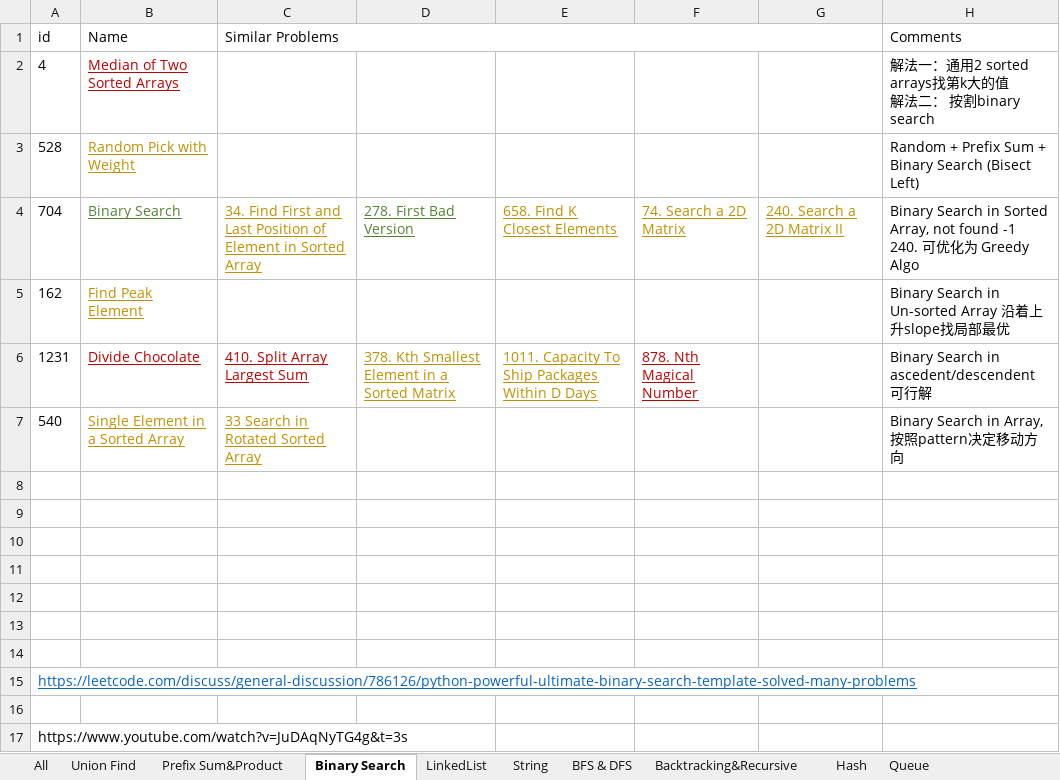
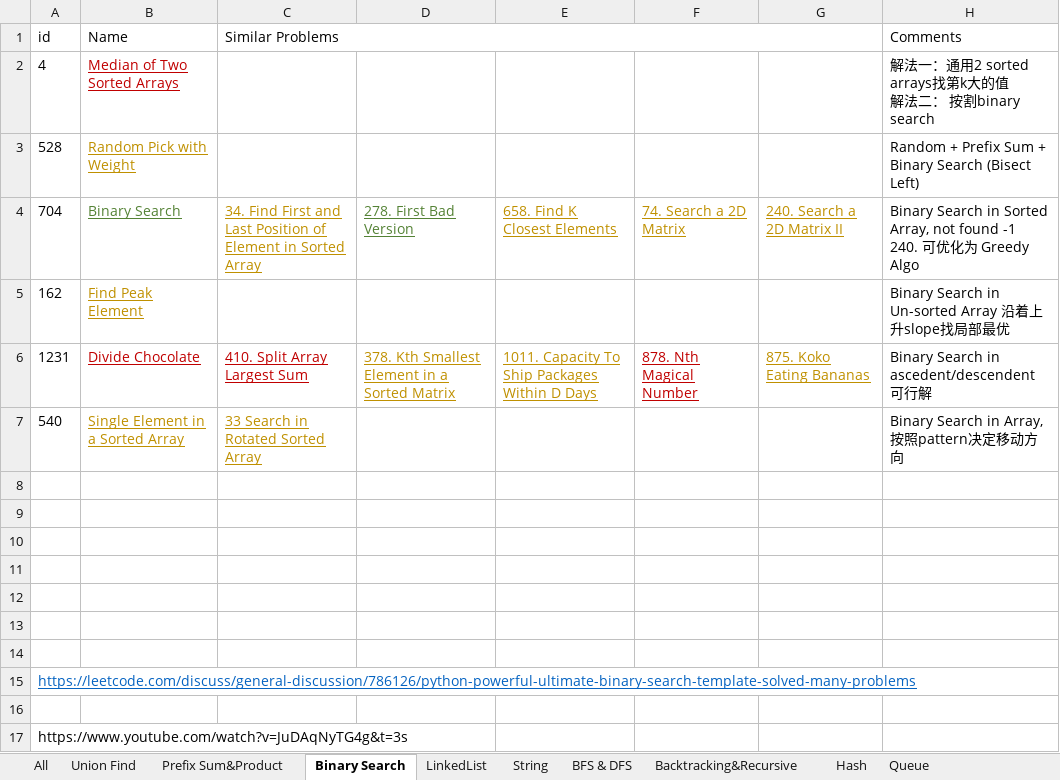
Before and after one commit to LiXieLabs/codingpractice, an Excel workbook: PracticeList.xlsx, sheet Binary Search, drawn as a sheet; values as stored, in another font and other column widths than the file's, no borders; the diff names each change by its address in the sheet, - before the commit and + after, or states it on an @@ line.

```diff
--- a/PracticeList.xlsx (sheet Binary Search)
+++ b/PracticeList.xlsx (sheet Binary Search)
-G6: (empty)
+G6: 875. Koko Eating Bananas
```
Also changed, not shown: sheet Two Pointers, sheet All, 3 other files.
